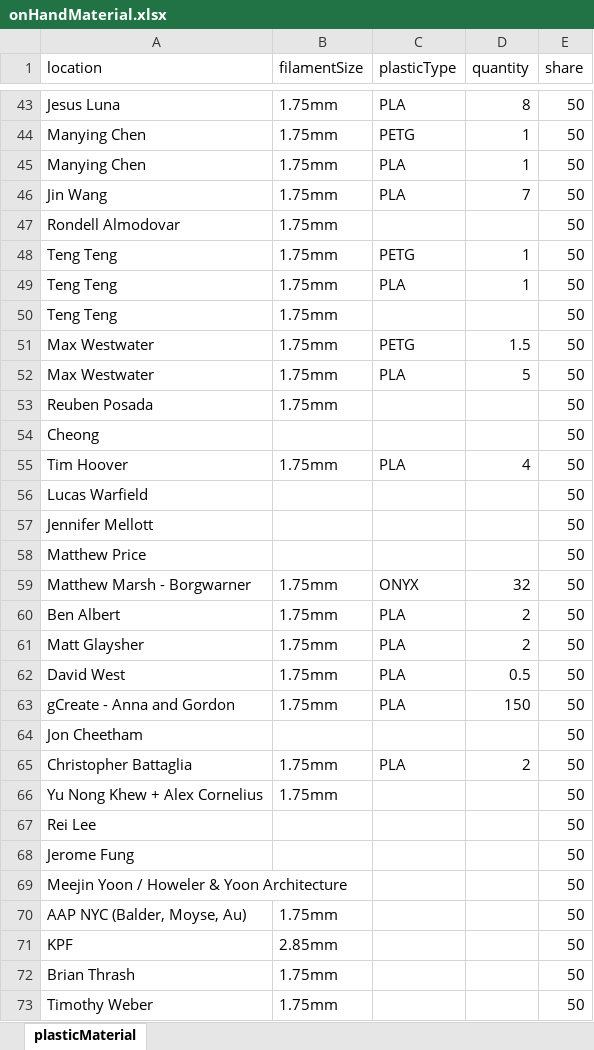
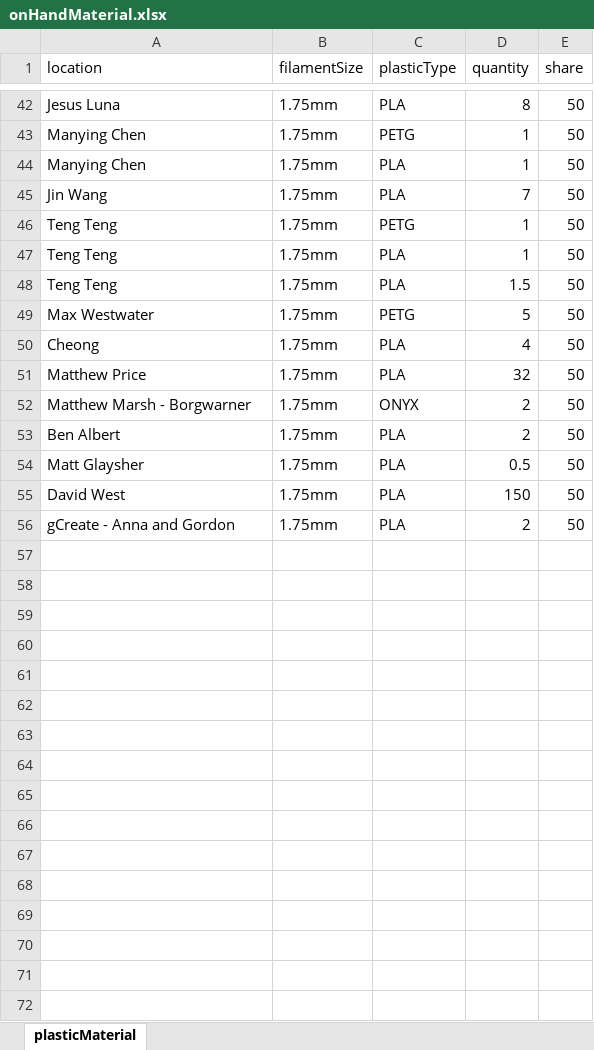
Before and after one commit to IBM/CMMPPT, an Excel workbook: visor/data/Thompkins/onHandMaterial.xlsx, sheet plasticMaterial, drawn as a sheet; only a part is shown, gaps mark what is left out; values as stored, in another font and other column widths than the file's, no borders; removed rows and columns are numbered as before the commit, all else as after; the diff covers the shown part only; the diff names each change by its address in the sheet, - before the commit and + after, or states it on an @@ line.

```diff
--- a/visor/data/Thompkins/onHandMaterial.xlsx (sheet plasticMaterial)
+++ b/visor/data/Thompkins/onHandMaterial.xlsx (sheet plasticMaterial)
-row 47: Rondell Almodovar | 1.75mm |  |  | 50
-C48 (plasticType): (empty)
+C48 (plasticType): PLA
-D48 (quantity): (empty)
+D48 (quantity): 1.5
-row 51: Max Westwater | 1.75mm | PETG | 1.5 | 50
-C49 (plasticType): PLA
+C49 (plasticType): PETG
-row 53: Reuben Posada | 1.75mm |  |  | 50
-row 54: Cheong |  |  |  | 50
-A50 (location): Tim Hoover
+A50 (location): Cheong
-row 56: Lucas Warfield |  |  |  | 50
-row 57: Jennifer Mellott |  |  |  | 50
-B51 (filamentSize): (empty)
+B51 (filamentSize): 1.75mm
-C51 (plasticType): (empty)
+C51 (plasticType): PLA
-D51 (quantity): (empty)
+D51 (quantity): 32
-D52 (quantity): 32
+D52 (quantity): 2
-D54 (quantity): 2
+D54 (quantity): 0.5
-D55 (quantity): 0.5
+D55 (quantity): 150
-D56 (quantity): 150
+D56 (quantity): 2
-row 64: Jon Cheetham |  |  |  | 50
-row 65: Christopher Battaglia | 1.75mm | PLA | 2 | 50
-row 66: Yu Nong Khew + Alex Cornelius | 1.75mm |  |  | 50
-row 67: Rei Lee |  |  |  | 50
-row 68: Jerome Fung |  |  |  | 50
-row 69: Meejin Yoon / Howeler & Yoon Architecture |  |  |  | 50
-row 70: AAP NYC (Balder, Moyse, Au) | 1.75mm |  |  | 50
-row 71: KPF | 2.85mm |  |  | 50
-row 72: Brian Thrash | 1.75mm |  |  | 50
-row 73: Timothy Weber | 1.75mm |  |  | 50
```
Also changed, not shown: 32 removed rows and 2 edited cells elsewhere in this sheet, visor/data/Thompkins/printer.xlsx, 2 other files.
